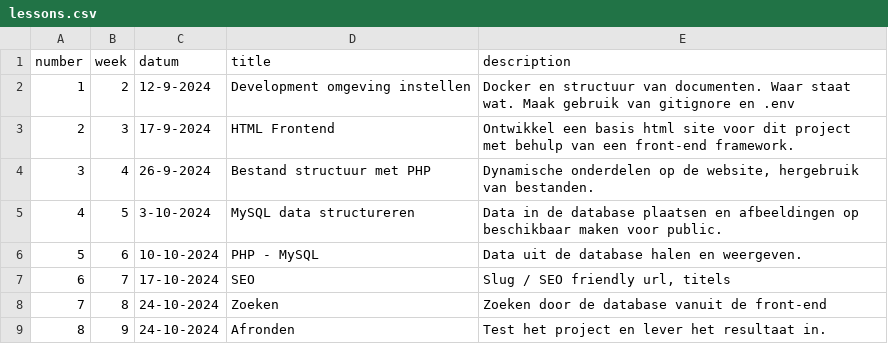
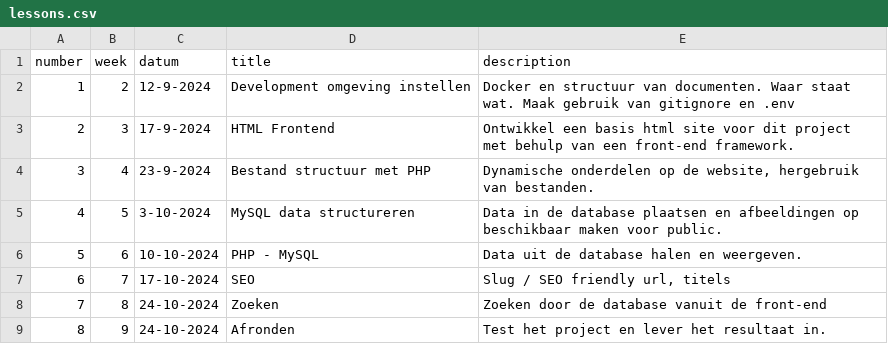
Before and after one commit to jheidebrink-ma/m5prog_opdrachtensite, a CSV file: _data/lessons.csv, drawn as a sheet.

Commit message:
lesson 3

```diff
--- a/_data/lessons.csv
+++ b/_data/lessons.csv
@@ -3,3 +3,3 @@
 2,"3","17-9-2024","HTML Frontend","Ontwikkel een basis html site voor dit project met behulp van een front-end framework.",
-3,"4","26-9-2024","Bestand structuur met PHP","Dynamische onderdelen op de website, hergebruik van bestanden.",
+3,"4","23-9-2024","Bestand structuur met PHP","Dynamische onderdelen op de website, hergebruik van bestanden.",
 4,"5","3-10-2024","MySQL data structureren","Data in de database plaatsen en afbeeldingen op beschikbaar maken voor public.",
```
Also changed, not shown: 36 other files.
